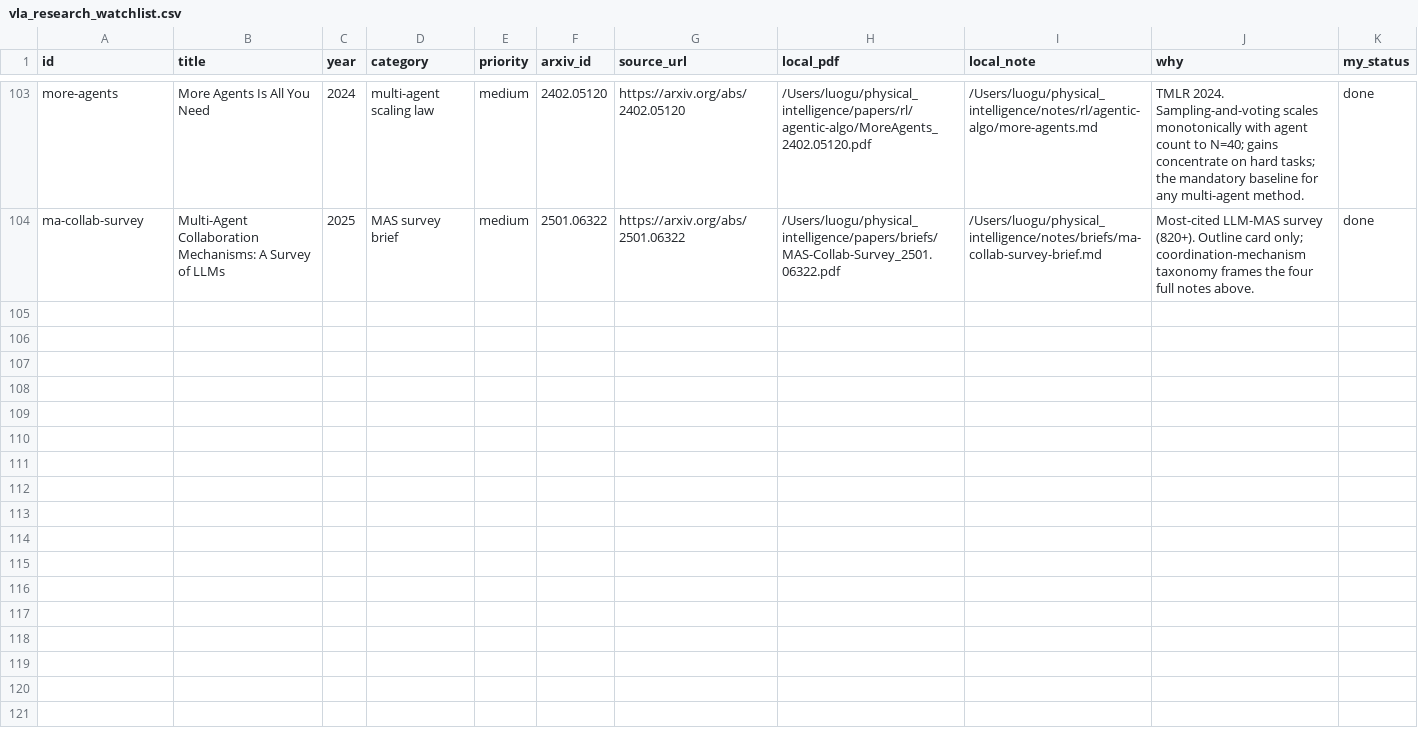
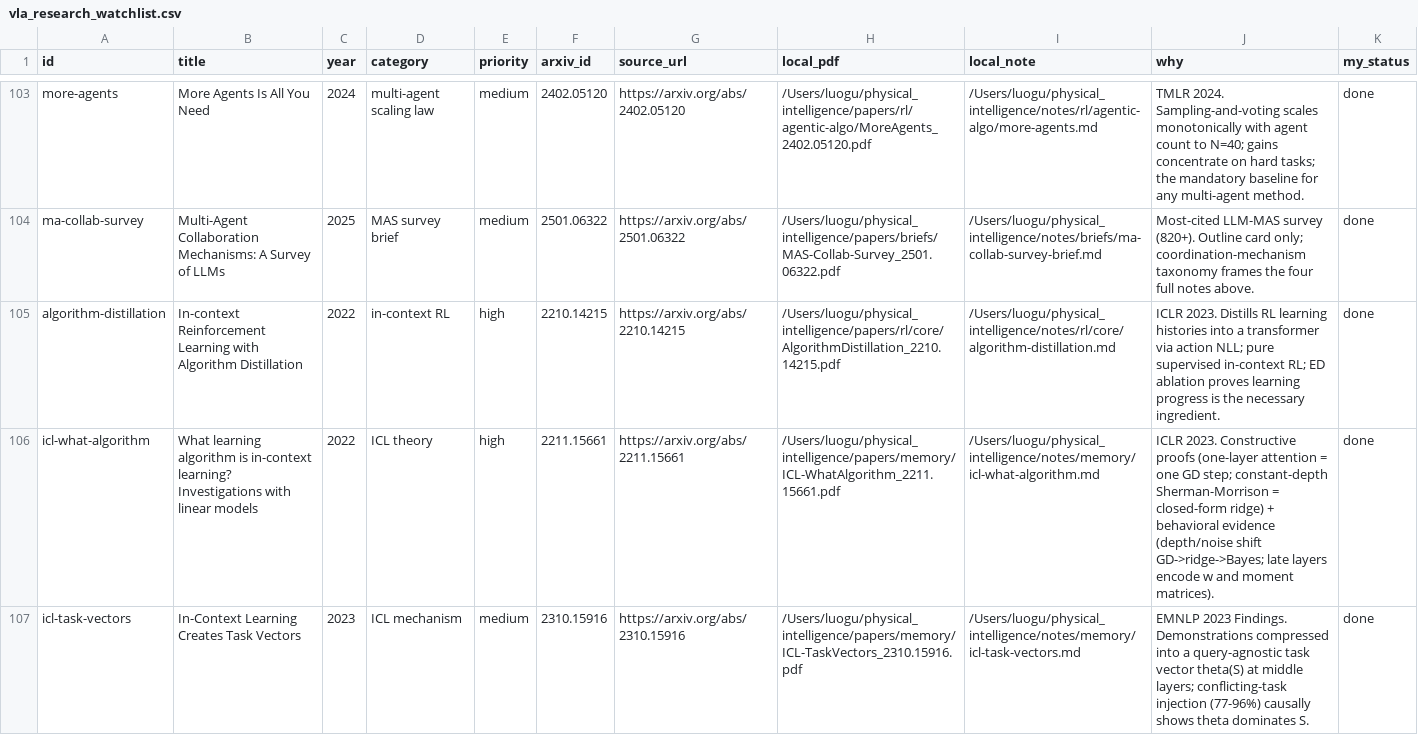
Before and after one commit to luohu-arch/physical_intelligence_study, a CSV file: tables/vla_research_watchlist.csv, drawn as a sheet; only a part is shown, gaps mark what is left out; the diff covers the shown part only.

Commit message:
Add ICL track: 5 B-grade notes + survey outline cards
- algorithm-distillation (ICLR'23, high): distills RL learning histories
  via action NLL into a causal transformer - pure supervised in-context
  RL; ED ablation proves learning progress in data is the necessary
  ingredient; beats source A3C/DQN on data efficiency
- icl-what-algorithm (ICLR'23, high): constructive proofs (one attention
  layer = one GD step; Sherman-Morrison iteration = closed-form ridge)
  + trained learners shift GD->ridge->Bayes with depth/noise/scale;
  late layers encode w and moment matrices
- icl-task-vectors (EMNLP'23 Findings): demos compress to a
  query-agnostic theta(S) at middle layers; conflicting-task injection
  (77-96% executes theta's task) is causal evidence
- many-shot-icl (NeurIPS'24 Spotlight): thousand-shot scaling,
  Reinforced/Unsupervised ICL supply, overrides pretraining bias,
  rivals fine-tuning; NTP loss decouples from ICL performance
- icrt (ICRA'25, high): robot-side anchor - next-token pretraining on
  visuomotor trajectories, demo as prompt, 79.2% unseen-object tasks at
  39.6Hz closed loop; +Prompt Loss (22.5%) and Llama2-init (58.3%)
  ablations show context must be conditioned not predicted
- icl-survey-brief: Dong general survey + Zhou mechanism survey pair

Tables/watchlist/manifest synced; gate 149/149. Diagrams stay mermaid
v2 per SKILL.md 4c style lock.

```diff
--- a/tables/vla_research_watchlist.csv
+++ b/tables/vla_research_watchlist.csv
@@ -104 +104,4 @@ more-agents,More Agents Is All You Need,2024,multi-agent scaling law,medium,2402
 ma-collab-survey,Multi-Agent Collaboration Mechanisms: A Survey of LLMs,2025,MAS survey brief,medium,2501.06322,https://arxiv.org/abs/2501.06322,/Users/luogu/physical_intelligence/papers/briefs/MAS-Collab-Survey_2501.06322.pdf,/Users/luogu/physical_intelligence/notes/briefs/ma-collab-survey-brief.md,Most-cited LLM-MAS survey (820+). Outline card only; coordination-mechanism taxonomy frames the four full notes above.,done
+algorithm-distillation,In-context Reinforcement Learning with Algorithm Distillation,2022,in-context RL,high,2210.14215,https://arxiv.org/abs/2210.14215,/Users/luogu/physical_intelligence/papers/rl/core/AlgorithmDistillation_2210.14215.pdf,/Users/luogu/physical_intelligence/notes/rl/core/algorithm-distillation.md,ICLR 2023. Distills RL learning histories into a transformer via action NLL; pure supervised in-context RL; ED ablation proves learning progress is the necessary ingredient.,done
+icl-what-algorithm,What learning algorithm is in-context learning? Investigations with linear models,2022,ICL theory,high,2211.15661,https://arxiv.org/abs/2211.15661,/Users/luogu/physical_intelligence/papers/memory/ICL-WhatAlgorithm_2211.15661.pdf,/Users/luogu/physical_intelligence/notes/memory/icl-what-algorithm.md,ICLR 2023. Constructive proofs (one-layer attention = one GD step; constant-depth Sherman-Morrison = closed-form ridge) + behavioral evidence (depth/noise shift GD->ridge->Bayes; late layers encode w and moment matrices).,done
+icl-task-vectors,In-Context Learning Creates Task Vectors,2023,ICL mechanism,medium,2310.15916,https://arxiv.org/abs/2310.15916,/Users/luogu/physical_intelligence/papers/memory/ICL-TaskVectors_2310.15916.pdf,/Users/luogu/physical_intelligence/notes/memory/icl-task-vectors.md,EMNLP 2023 Findings. Demonstrations compressed into a query-agnostic task vector theta(S) at middle layers; conflicting-task injection (77-96%) causally shows theta dominates S.,done
```
Also changed, not shown: 3 added rows elsewhere in this file, papers/download.tsv, papers/manifest.tsv, 7 other files.
